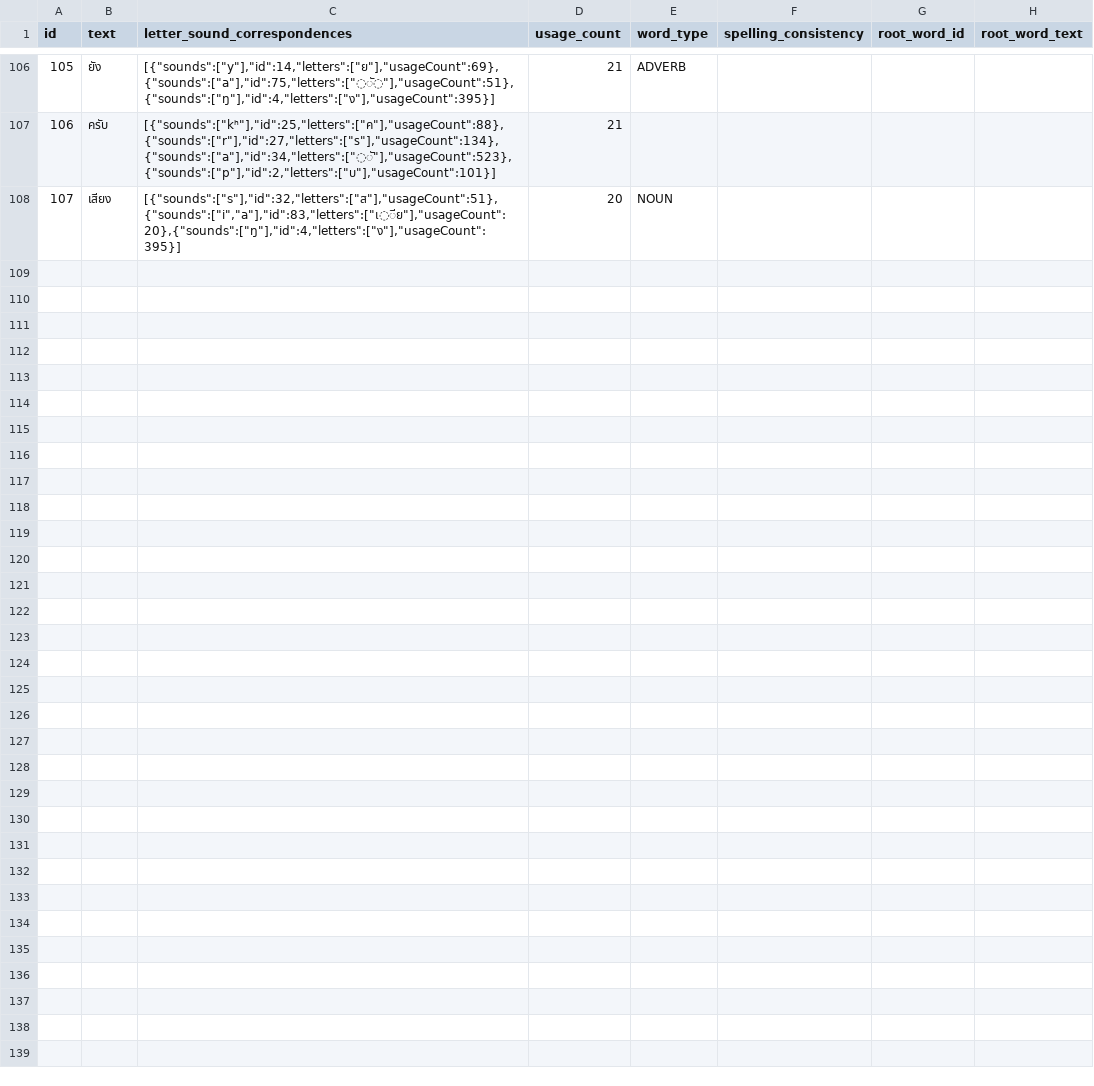
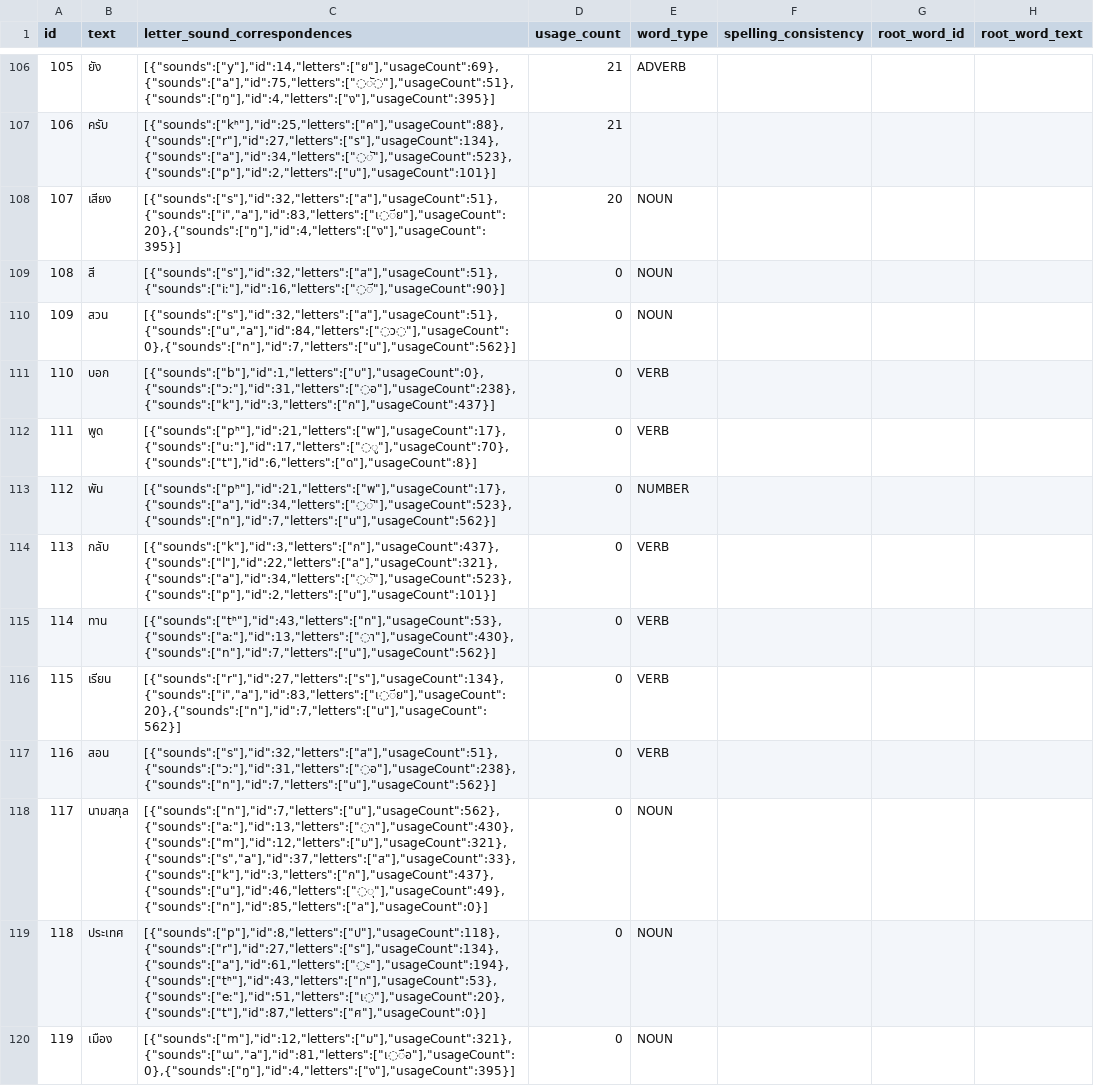
Before and after one commit to elimu-ai/webapp-lfs, a CSV file: lang-THA/words.csv, drawn as a sheet; only a part is shown, gaps mark what is left out; the diff names each change by its address in the sheet, - before the commit and + after, or states it on an @@ line.

```diff
--- a/lang-THA/words.csv
+++ b/lang-THA/words.csv
+row 109: 108 | สี | [{"sounds":["s"],"id":32,"letters":["ส"],"usageCount":51},{"sounds":["iː"],"id":16,"letters":["◌ี"],"usageCount":90}] | 0 | NOUN
+row 110: 109 | สวน | [{"sounds":["s"],"id":32,"letters":["ส"],"usageCount":51},{"sounds":["u","a"],"id":84,"letters":["◌ว◌"],"usageCount":0},{"sounds":["n"],"id":7,"letters":["น"],"usageCount":562}] | 0 | NOUN
+row 111: 110 | บอก | [{"sounds":["b"],"id":1,"letters":["บ"],"usageCount":0},{"sounds":["ɔː"],"id":31,"letters":["◌อ"],"usageCount":238},{"sounds":["k"],"id":3,"letters":["ก"],"usageCount":437}] | 0 | VERB
+row 112: 111 | พูด | [{"sounds":["pʰ"],"id":21,"letters":["พ"],"usageCount":17},{"sounds":["uː"],"id":17,"letters":["◌ู"],"usageCount":70},{"sounds":["t"],"id":6,"letters":["ด"],"usageCount":8}] | 0 | VERB
+row 113: 112 | พัน | [{"sounds":["pʰ"],"id":21,"letters":["พ"],"usageCount":17},{"sounds":["a"],"id":34,"letters":["◌ั"],"usageCount":523},{"sounds":["n"],"id":7,"letters":["น"],"usageCount":562}] | 0 | NUMBER
+row 114: 113 | กลับ | [{"sounds":["k"],"id":3,"letters":["ก"],"usageCount":437},{"sounds":["l"],"id":22,"letters":["ล"],"usageCount":321},{"sounds":["a"],"id":34,"letters":["◌ั"],"usageCount":523},{"sounds":["p"],"id":2,"letters":["บ"],"usageCount":101}] | 0 | VERB
+row 115: 114 | ทาน | [{"sounds":["tʰ"],"id":43,"letters":["ท"],"usageCount":53},{"sounds":["aː"],"id":13,"letters":["◌า"],"usageCount":430},{"sounds":["n"],"id":7,"letters":["น"],"usageCount":562}] | 0 | VERB
+row 116: 115 | เรียน | [{"sounds":["r"],"id":27,"letters":["ร"],"usageCount":134},{"sounds":["i","a"],"id":83,"letters":["เ◌ีย"],"usageCount":20},{"sounds":["n"],"id":7,"letters":["น"],"usageCount":562}] | 0 | VERB
+row 117: 116 | สอน | [{"sounds":["s"],"id":32,"letters":["ส"],"usageCount":51},{"sounds":["ɔː"],"id":31,"letters":["◌อ"],"usageCount":238},{"sounds":["n"],"id":7,"letters":["น"],"usageCount":562}] | 0 | VERB
+row 118: 117 | นามสกุล | [{"sounds":["n"],"id":7,"letters":["น"],"usageCount":562},{"sounds":["aː"],"id":13,"letters":["◌า"],"usageCount":430},{"sounds":["m"],"id":12,"letters":["ม"],"usageCount":321},{"sounds":["s","a"],"id":37,"letters":["ส"],"usageCount":33},{"sounds":["k"],"id":3,"letters":["ก"],"usageCount":437},{"sounds":["u"],"id":46,"letters":["◌ุ"],"usageCount":49},{"sounds":["n"],"id":85,"letters":["ล"],"usageCount":0}] | 0 | NOUN
+row 119: 118 | ประเทศ | [{"sounds":["p"],"id":8,"letters":["ป"],"usageCount":118},{"sounds":["r"],"id":27,"letters":["ร"],"usageCount":134},{"sounds":["a"],"id":61,"letters":["◌ะ"],"usageCount":194},{"sounds":["tʰ"],"id":43,"letters":["ท"],"usageCount":53},{"sounds":["eː"],"id":51,"letters":["เ◌"],"usageCount":20},{"sounds":["t"],"id":87,"letters":["ศ"],"usageCount":0}] | 0 | NOUN
+row 120: 119 | เมือง | [{"sounds":["m"],"id":12,"letters":["ม"],"usageCount":321},{"sounds":["ɯ","a"],"id":81,"letters":["เ◌ือ"],"usageCount":0},{"sounds":["ŋ"],"id":4,"letters":["ง"],"usageCount":395}] | 0 | NOUN
```
Also changed, not shown: lang-TGL/images.csv, lang-TGL/storybooks.csv, 10 other files.
